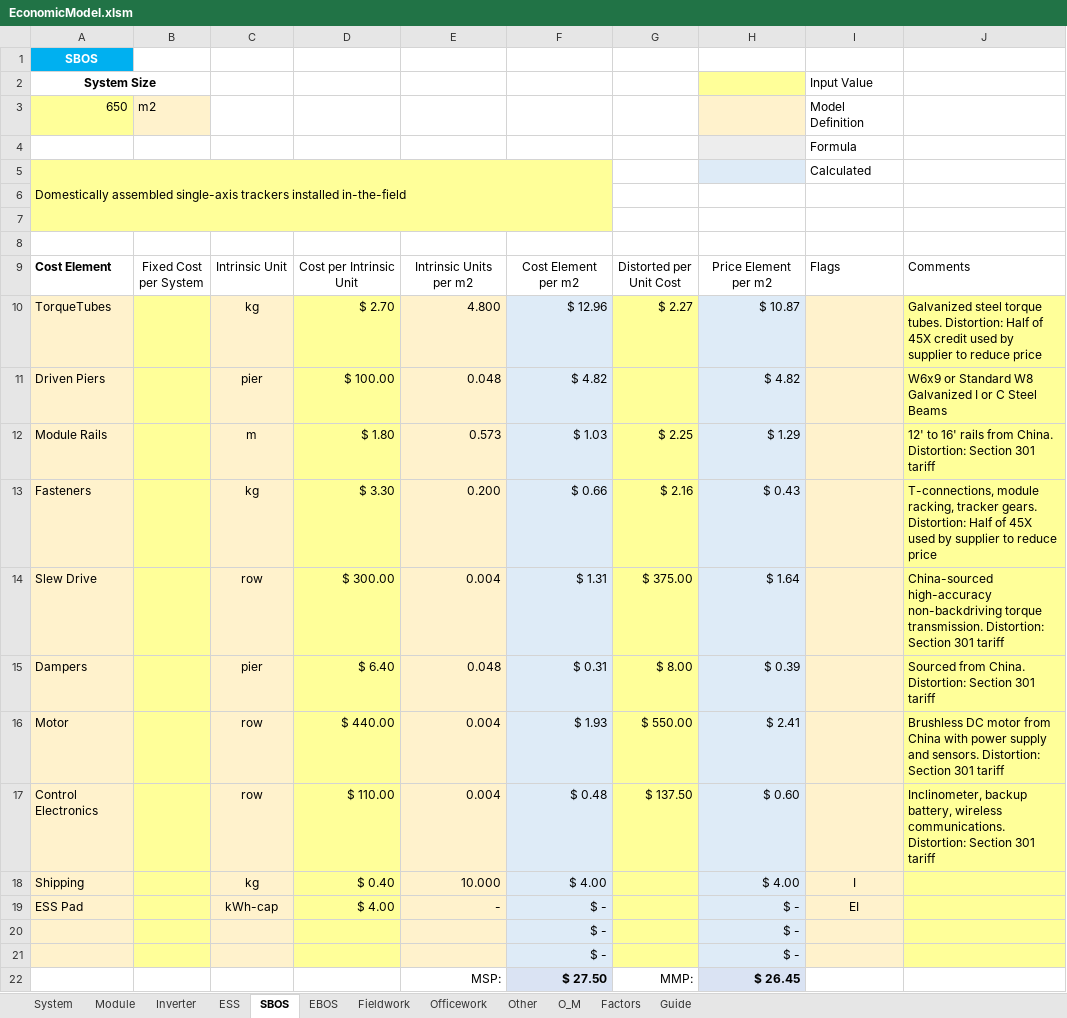
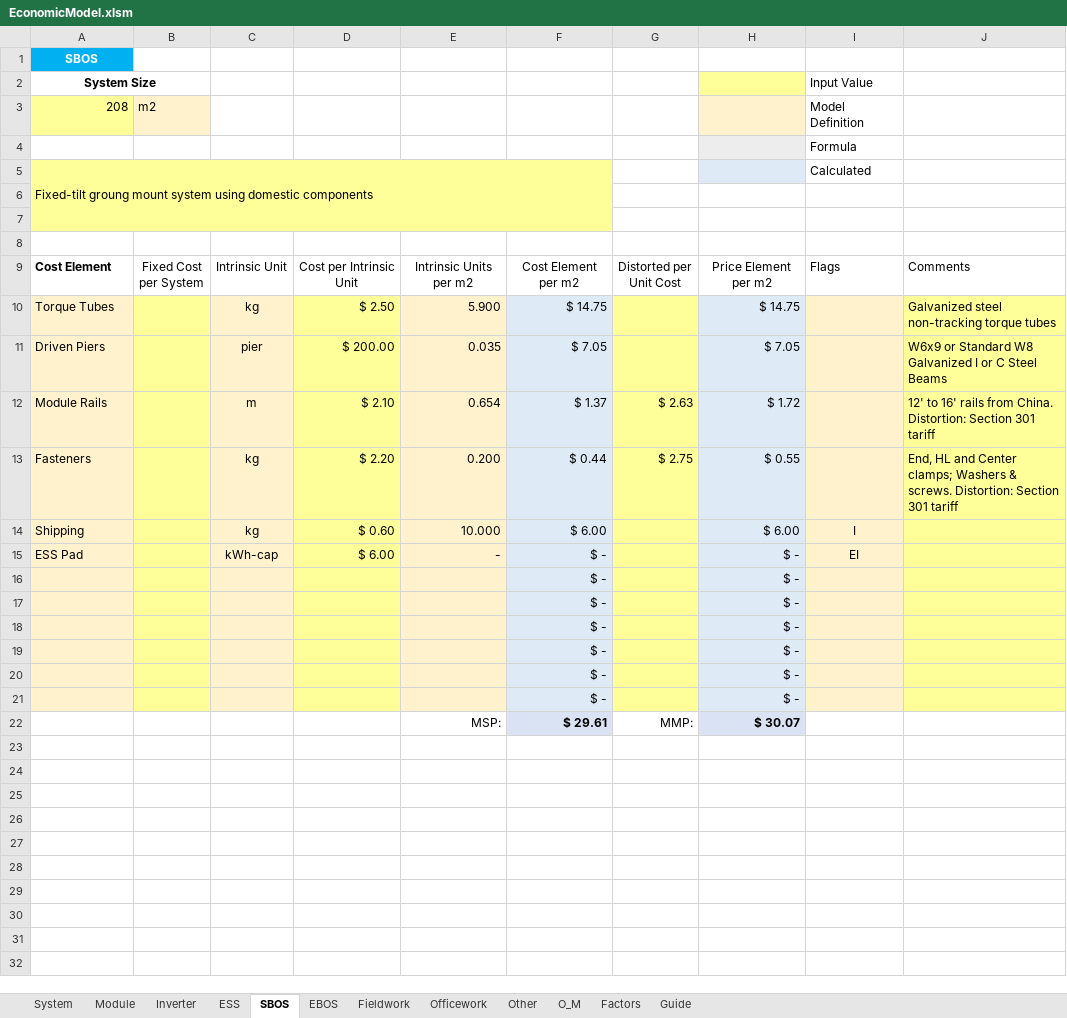
Before and after one commit to ciepme/agrivoltaics, an Excel workbook: simulink_model/functions/PVeconomicsfiles/EconomicModel.xlsm, sheet SBOS, drawn as a sheet; values as stored, in another font and other column widths than the file's, no borders; charts and pictures and conditional formats not drawn; removed rows and columns are numbered as before the commit, all else as after; the diff names each change by its address in the sheet, - before the commit and + after, or states it on an @@ line.

```diff
--- a/simulink_model/functions/PVeconomicsfiles/EconomicModel.xlsm (sheet SBOS)
+++ b/simulink_model/functions/PVeconomicsfiles/EconomicModel.xlsm (sheet SBOS)
-A3: 650
+A3: 208
-A5: Domestically assembled single-axis trackers installed in-the-field
+A5: Fixed-tilt groung mount system using domestic components
-row 10: TorqueTubes |  | kg | $ 2.70 | 4.800 | $ 12.96 | $ 2.27 | $ 10.87 |  | Galvanized steel torque tubes. Distortion: Half of 45X credit used by supplier to reduce price
+row 10: Torque Tubes |  | kg | $ 2.50 | 5.900 | $ 14.75 |  | $ 14.75 |  | Galvanized steel non-tracking torque tubes
-D11: $ 100.00
+D11: $ 200.00
-E11: 0.048
+E11: 0.035
-F11: $ 4.82
+F11: $ 7.05
-H11: $ 4.82
+H11: $ 7.05
-D12: $ 1.80
+D12: $ 2.10
-E12: 0.573
+E12: 0.654
-F12: $ 1.03
+F12: $ 1.37
-G12: $ 2.25
+G12: $ 2.63
-H12: $ 1.29
+H12: $ 1.72
-D13: $ 3.30
+D13: $ 2.20
-F13: $ 0.66
+F13: $ 0.44
-G13: $ 2.16
+G13: $ 2.75
-H13: $ 0.43
+H13: $ 0.55
-J13: T-connections, module racking, tracker gears. Distortion: Half of 45X used by supplier to reduce price
+J13: End, HL and Center clamps; Washers & screws. Distortion: Section 301 tariff
-row 14: Slew Drive |  | row | $ 300.00 | 0.004 | $ 1.31 | $ 375.00 | $ 1.64 |  | China-sourced high-accuracy non-backdriving torque transmission. Distortion: Section 301 tariff
-row 15: Dampers |  | pier | $ 6.40 | 0.048 | $ 0.31 | $ 8.00 | $ 0.39 |  | Sourced from China. Distortion: Section 301 tariff
-row 16: Motor |  | row | $ 440.00 | 0.004 | $ 1.93 | $ 550.00 | $ 2.41 |  | Brushless DC motor from China with power supply and sensors. Distortion: Section 301 tariff
-row 17: Control Electronics |  | row | $ 110.00 | 0.004 | $ 0.48 | $ 137.50 | $ 0.60 |  | Inclinometer, backup battery, wireless communications. Distortion: Section 301 tariff
-D14: $ 0.40
+D14: $ 0.60
-F14: $ 4.00
+F14: $ 6.00
-H14: $ 4.00
+H14: $ 6.00
-D15: $ 4.00
+D15: $ 6.00
-row 22:  |  |  |  | MSP: | $ 27.50 | MMP: | $ 26.45
+row 18:  |  |  |  |  | $ - |  | $ -
+row 19:  |  |  |  |  | $ - |  | $ -
+row 20:  |  |  |  |  | $ - |  | $ -
+row 21:  |  |  |  |  | $ - |  | $ -
+row 22:  |  |  |  | MSP: | $ 29.61 | MMP: | $ 30.07
```
Also changed, not shown: sheet EBOS, sheet Factors, sheet Officework, sheet Inverter, sheet System, sheet O_M, 4 more sheets, formulas that keep their value, charts or pictures, 6 other files.
